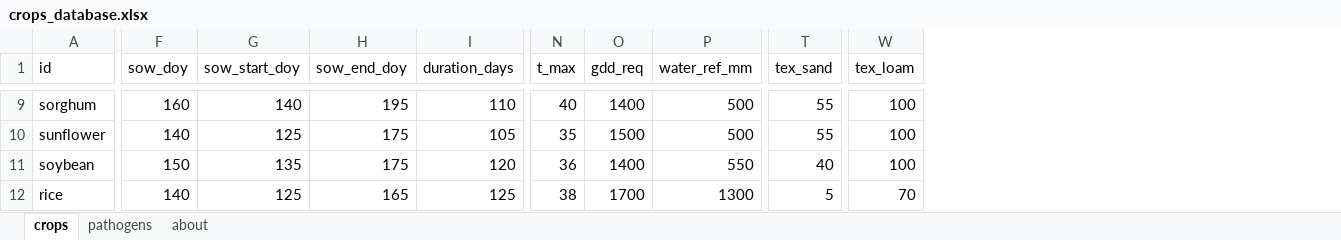
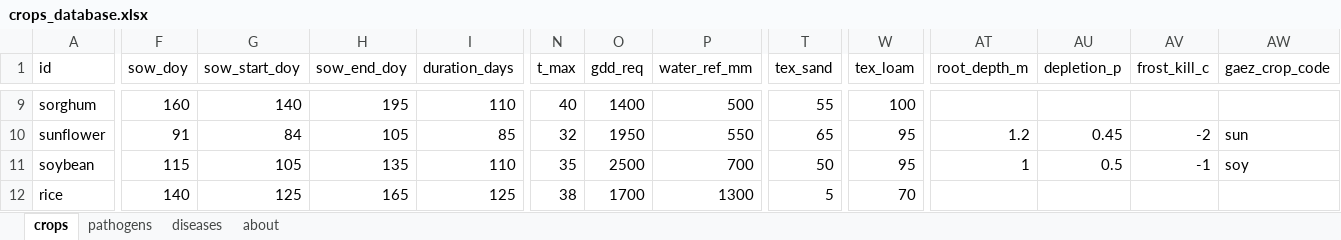
Before and after one commit to hossameldinmi/fieldwise, an Excel workbook: crops_database.xlsx, sheet crops, drawn as a sheet; only a part is shown, gaps mark what is left out; values as stored, in another font and other column widths than the file's, no borders; the diff covers the shown part only; the diff names each change by its address in the sheet, - before the commit and + after, or states it on an @@ line.

```diff
--- a/crops_database.xlsx (sheet crops)
+++ b/crops_database.xlsx (sheet crops)
+sheet tab: diseases
+column AT (root_depth_m), rows 10-11: 1.2 | 1
+column AU (depletion_p), rows 10-11: 0.45 | 0.5
+column AV (frost_kill_c), rows 10-11: -2 | -1
+column AW (gaez_crop_code), rows 10-11: sun | soy
-F10 (sow_doy): 140
+F10 (sow_doy): 91
-G10 (sow_start_doy): 125
+G10 (sow_start_doy): 84
-H10 (sow_end_doy): 175
+H10 (sow_end_doy): 105
-I10 (duration_days): 105
+I10 (duration_days): 85
-N10 (t_max): 35
+N10 (t_max): 32
-O10 (gdd_req): 1500
+O10 (gdd_req): 1950
-P10 (water_ref_mm): 500
+P10 (water_ref_mm): 550
-T10 (tex_sand): 55
+T10 (tex_sand): 65
-W10:W11 (tex_loam): 100
+W10:W11 (tex_loam): 95
-F11 (sow_doy): 150
+F11 (sow_doy): 115
-G11 (sow_start_doy): 135
+G11 (sow_start_doy): 105
-H11 (sow_end_doy): 175
+H11 (sow_end_doy): 135
-I11 (duration_days): 120
+I11 (duration_days): 110
-N11 (t_max): 36
+N11 (t_max): 35
-O11 (gdd_req): 1400
+O11 (gdd_req): 2500
-P11 (water_ref_mm): 550
+P11 (water_ref_mm): 700
-T11 (tex_sand): 40
+T11 (tex_sand): 50
```
Also changed, not shown: 114 edited cells elsewhere in this sheet, sheet pathogens, sheet about, 10 other files.
